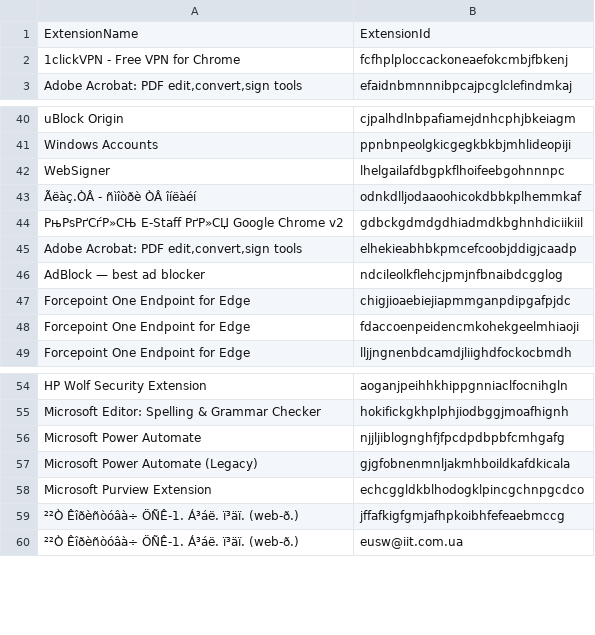
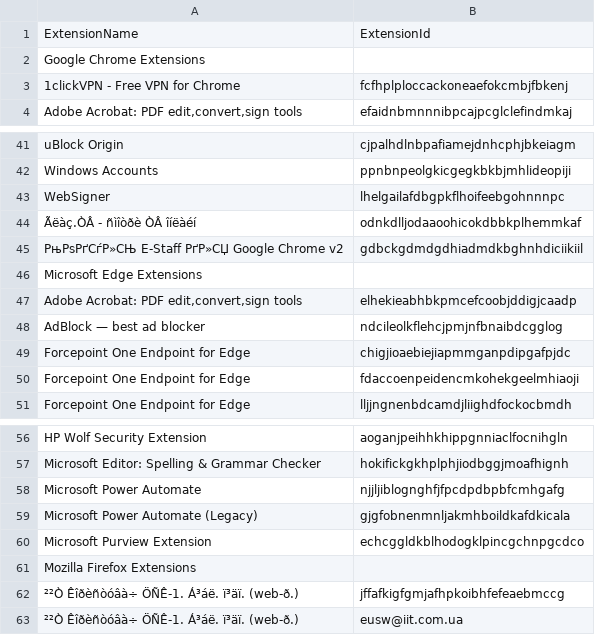
Before and after one commit to Kilroy1337/usecases, a CSV file: MITRE ATT&CK/Persistence/T1176 - Browser Extensions/General browser extensions.csv, drawn as a sheet; only a part is shown, gaps mark what is left out.

Commit message:
Update General browser extensions.csv

```diff
--- a/MITRE ATT&CK/Persistence/T1176 - Browser Extensions/General browser extensions.csv
+++ b/MITRE ATT&CK/Persistence/T1176 - Browser Extensions/General browser extensions.csv
@@ -1,2 +1,3 @@
 ExtensionName,ExtensionId
+"Google Chrome Extensions"
 1clickVPN - Free VPN for Chrome,fcfhplploccackoneaefokcmbjfbkenj
@@ -44,2 +45,3 @@ WebSigner,lhelgailafdbgpkflhoifeebgohnnnpc
 РњРѕРґСѓР»СЊ E-Staff РґР»СЏ Google Chrome v2,gdbckgdmdgdhiadmdkbghnhdiciikiil
+"Microsoft Edge Extensions"
 "Adobe Acrobat: PDF edit,convert,sign tools",elhekieabhbkpmcefcoobjddigjcaadp
@@ -58,2 +60,3 @@ Microsoft Power Automate (Legacy),gjgfobnenmnljakmhboildkafdkicala
 Microsoft Purview Extension,echcggldkblhodogklpincgchnpgcdco
+"Mozilla Firefox Extensions"
 ²²Ò Êîðèñòóâà÷ ÖÑÊ-1. Á³áë. ï³äï. (web-ð.),jffafkigfgmjafhpkoibhfefeaebmccg
```
